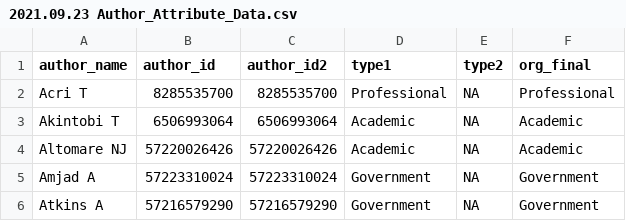
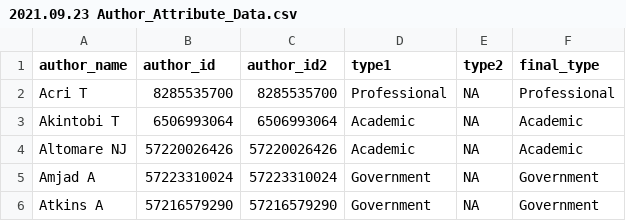
Before and after one commit to josephine-mckelvy/SNA, a CSV file: 2021.09.23 Author_Attribute_Data.csv, drawn as a sheet; only a part is shown.

```diff
--- a/2021.09.23 Author_Attribute_Data.csv
+++ b/2021.09.23 Author_Attribute_Data.csv
@@ -1,2 +1,2 @@
-author_name,author_id,author_id2,type1,type2,org_final
+author_name,author_id,author_id2,type1,type2,final_type
 Acri T,8285535700,8285535700,Professional,NA,Professional
```
Also changed, not shown: 4 other files.
